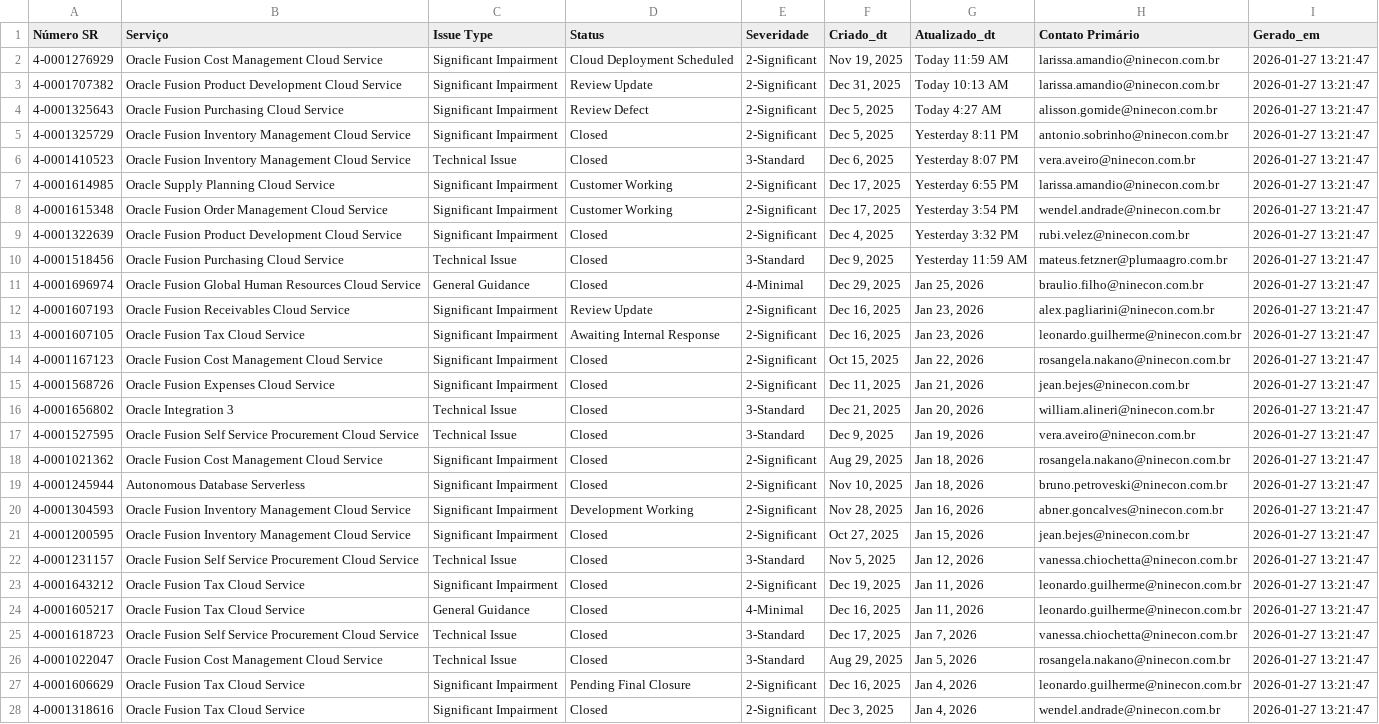
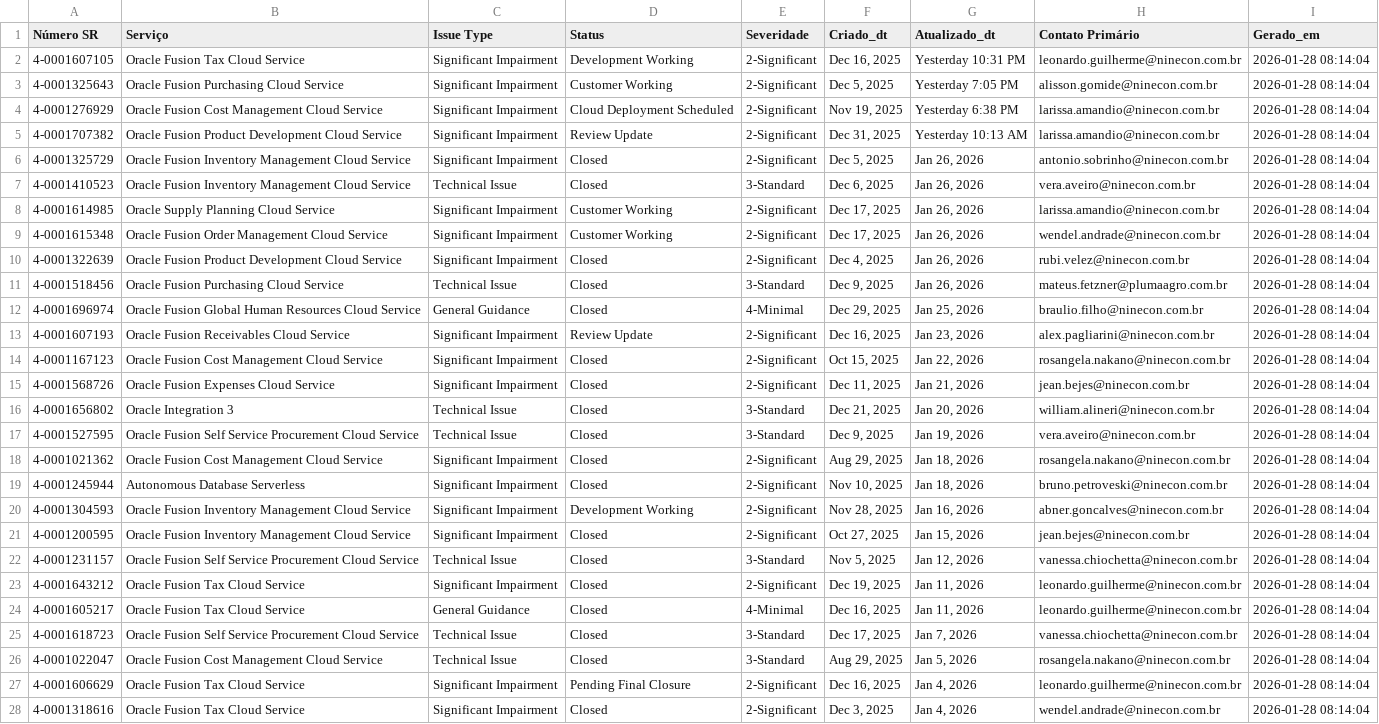
Before and after one commit to Josimesio/suporte_pluma1, a CSV file: dados_sr_2025.csv, drawn as a sheet; only a part is shown; removed rows and columns are numbered as before the commit, all else as after; the diff covers the shown part only; the diff names each change by its address in the sheet, - before the commit and + after, or states it on an @@ line.

```diff
--- a/dados_sr_2025.csv
+++ b/dados_sr_2025.csv
+row 2: 4-0001607105 | Oracle Fusion Tax Cloud Service | Significant Impairment | Development Working | 2-Significant | Dec 16, 2025 | Yesterday 10:31 PM | leonardo.guilherme@ninecon.com.br | 2026-01-28 08:14:04
+row 3: 4-0001325643 | Oracle Fusion Purchasing Cloud Service | Significant Impairment | Customer Working | 2-Significant | Dec 5, 2025 | Yesterday 7:05 PM | alisson.gomide@ninecon.com.br | 2026-01-28 08:14:04
-G4 (Atualizado_dt): Today 11:59 AM
+G4 (Atualizado_dt): Yesterday 6:38 PM
-I4:I5 (Gerado_em): 2026-01-27 13:21:47
+I4:I5 (Gerado_em): 2026-01-28 08:14:04
-G5 (Atualizado_dt): Today 10:13 AM
+G5 (Atualizado_dt): Yesterday 10:13 AM
-row 4: 4-0001325643 | Oracle Fusion Purchasing Cloud Service | Significant Impairment | Review Defect | 2-Significant | Dec 5, 2025 | Today 4:27 AM | alisson.gomide@ninecon.com.br | 2026-01-27 13:21:47
-G6 (Atualizado_dt): Yesterday 8:11 PM
+G6 (Atualizado_dt): Jan 26, 2026
-I6:I13 (Gerado_em): 2026-01-27 13:21:47
+I6:I13 (Gerado_em): 2026-01-28 08:14:04
-G7 (Atualizado_dt): Yesterday 8:07 PM
+G7 (Atualizado_dt): Jan 26, 2026
-G8 (Atualizado_dt): Yesterday 6:55 PM
+G8 (Atualizado_dt): Jan 26, 2026
-G9 (Atualizado_dt): Yesterday 3:54 PM
+G9 (Atualizado_dt): Jan 26, 2026
-G10 (Atualizado_dt): Yesterday 3:32 PM
+G10 (Atualizado_dt): Jan 26, 2026
-G11 (Atualizado_dt): Yesterday 11:59 AM
+G11 (Atualizado_dt): Jan 26, 2026
-row 13: 4-0001607105 | Oracle Fusion Tax Cloud Service | Significant Impairment | Awaiting Internal Response | 2-Significant | Dec 16, 2025 | Jan 23, 2026 | leonardo.guilherme@ninecon.com.br | 2026-01-27 13:21:47
-I14:I28 (Gerado_em): 2026-01-27 13:21:47
+I14:I28 (Gerado_em): 2026-01-28 08:14:04
```
Also changed, not shown: 48 edited cells elsewhere in this file, dados_sr_2026.csv.
